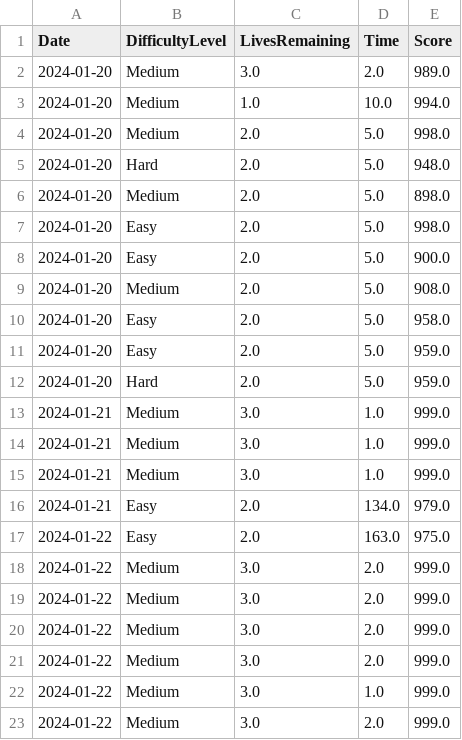
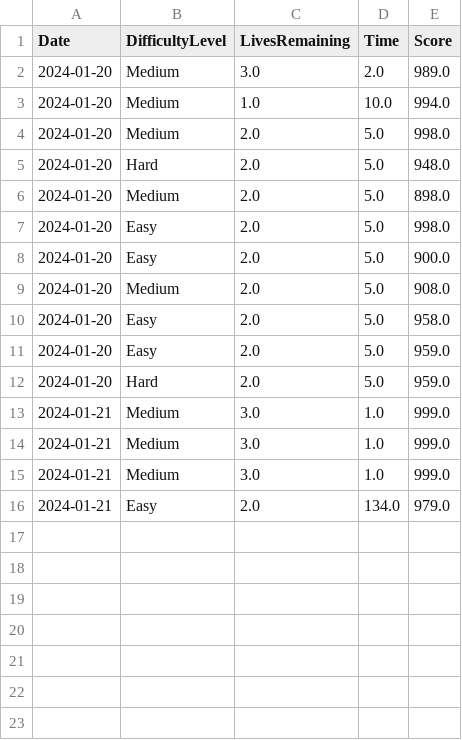
Before and after one commit to JakubPawinski/sudoku-app, a CSV file: results.csv, drawn as a sheet; the diff names each change by its address in the sheet, - before the commit and + after, or states it on an @@ line.

```diff
--- a/results.csv
+++ b/results.csv
-row 17: 2024-01-22 | Easy | 2.0 | 163.0 | 975.0
-row 18: 2024-01-22 | Medium | 3.0 | 2.0 | 999.0
-row 19: 2024-01-22 | Medium | 3.0 | 2.0 | 999.0
-row 20: 2024-01-22 | Medium | 3.0 | 2.0 | 999.0
-row 21: 2024-01-22 | Medium | 3.0 | 2.0 | 999.0
-row 22: 2024-01-22 | Medium | 3.0 | 1.0 | 999.0
-row 23: 2024-01-22 | Medium | 3.0 | 2.0 | 999.0
```
Also changed, not shown: 5 other files.
